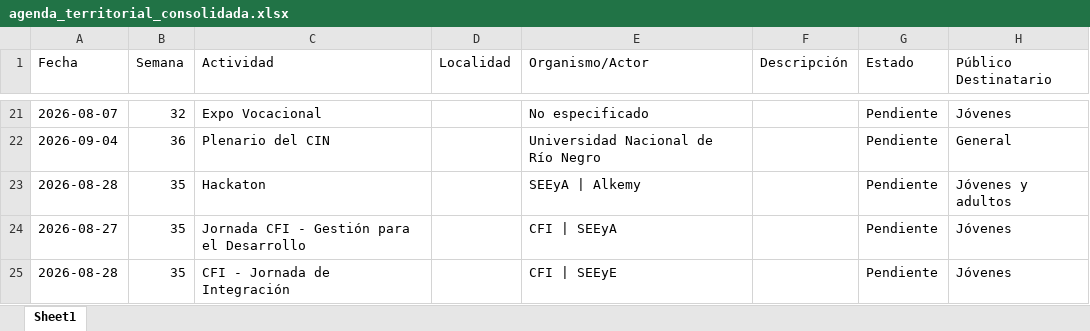
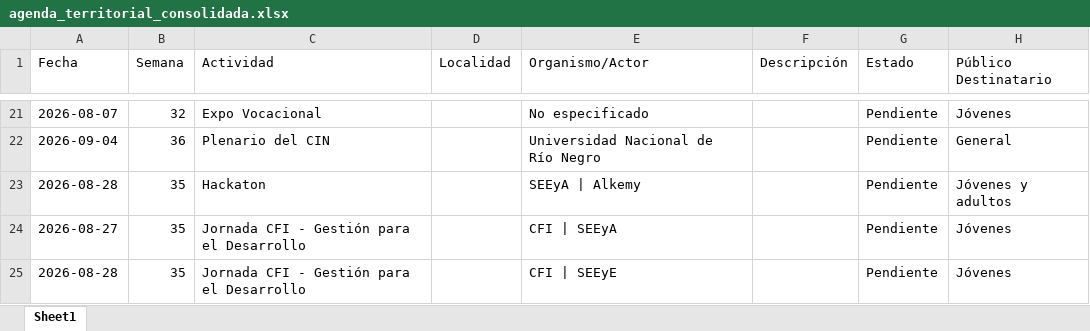
Before and after one commit to rocioneream-hub/agenda-territorial, an Excel workbook: agenda_territorial_consolidada.xlsx, sheet Sheet1, drawn as a sheet; only a part is shown, gaps mark what is left out; values as stored, in another font and other column widths than the file's, no borders; the diff names each change by its address in the sheet, - before the commit and + after, or states it on an @@ line.

Commit message:
Modificar actividad: Jornada CFI - Gestión para el Desarrollo

```diff
--- a/agenda_territorial_consolidada.xlsx (sheet Sheet1)
+++ b/agenda_territorial_consolidada.xlsx (sheet Sheet1)
-C25 (Actividad): CFI - Jornada de Integración
+C25 (Actividad): Jornada CFI - Gestión para el Desarrollo
```
